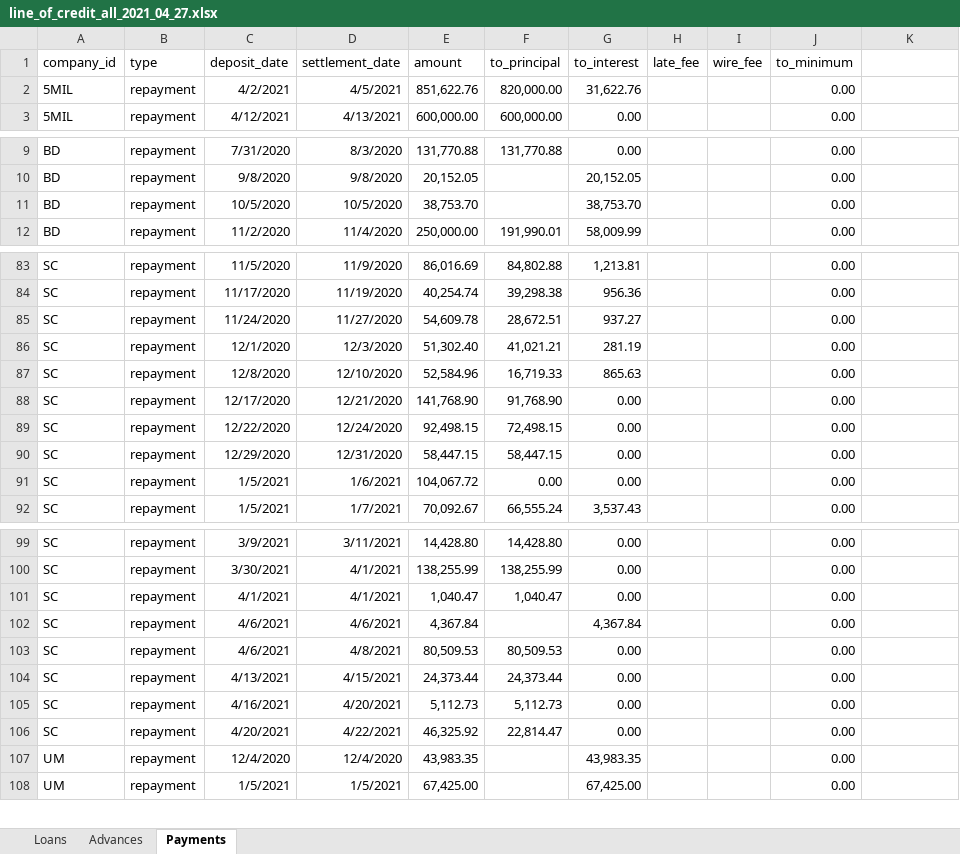
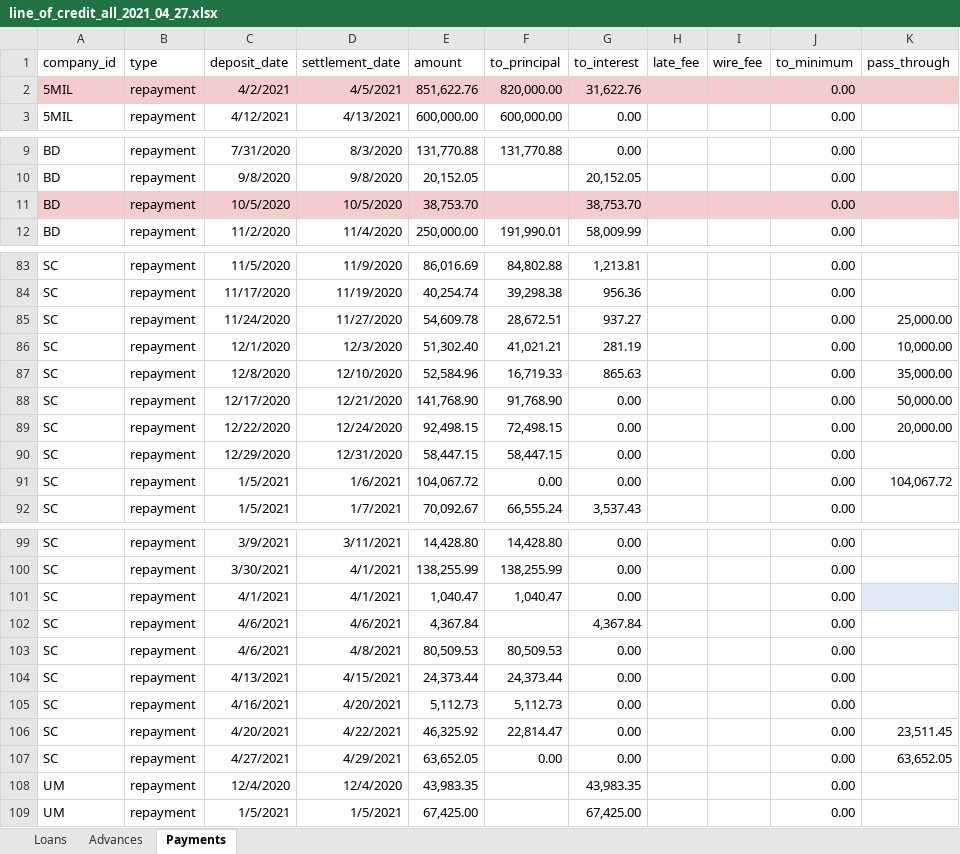
Before and after one commit to warrenshen/platform, an Excel workbook: services/api-server/scripts/data/line_of_credit_all_2021_04_27.xlsx, sheet Payments, drawn as a sheet; only a part is shown, gaps mark what is left out; values as stored, in another font and other column widths than the file's, no borders; charts and pictures not drawn; the diff covers the shown part only; the diff names each change by its address in the sheet, - before the commit and + after, or states it on an @@ line.

Commit message:
Support repayments to_customer in import and create 0041_import script (#985)

```diff
--- a/services/api-server/scripts/data/line_of_credit_all_2021_04_27.xlsx (sheet Payments)
+++ b/services/api-server/scripts/data/line_of_credit_all_2021_04_27.xlsx (sheet Payments)
-K1: (empty)
+K1: pass_through
-A2:K2 fill: none
+A2:K2 fill: #F4CCCC
-A11:K11 fill: none
+A11:K11 fill: #F4CCCC
-K85 (pass_through): (empty)
+K85 (pass_through): 25,000.00
-K86 (pass_through): (empty)
+K86 (pass_through): 10,000.00
-K87 (pass_through): (empty)
+K87 (pass_through): 35,000.00
-K88 (pass_through): (empty)
+K88 (pass_through): 50,000.00
-K89 (pass_through): (empty)
+K89 (pass_through): 20,000.00
-K91 (pass_through): (empty)
+K91 (pass_through): 104,067.72
-K101 fill: none
+K101 fill: #DEEAF6
-K106 (pass_through): (empty)
+K106 (pass_through): 23,511.45
+row 107: SC | repayment | 4/27/2021 | 4/29/2021 | 63,652.05 | 0.00 | 0.00 |  |  | 0.00 | 63,652.05
```
Also changed, not shown: 1 edited cell and cell formats elsewhere in this sheet, sheet Loans, 5 other files.
